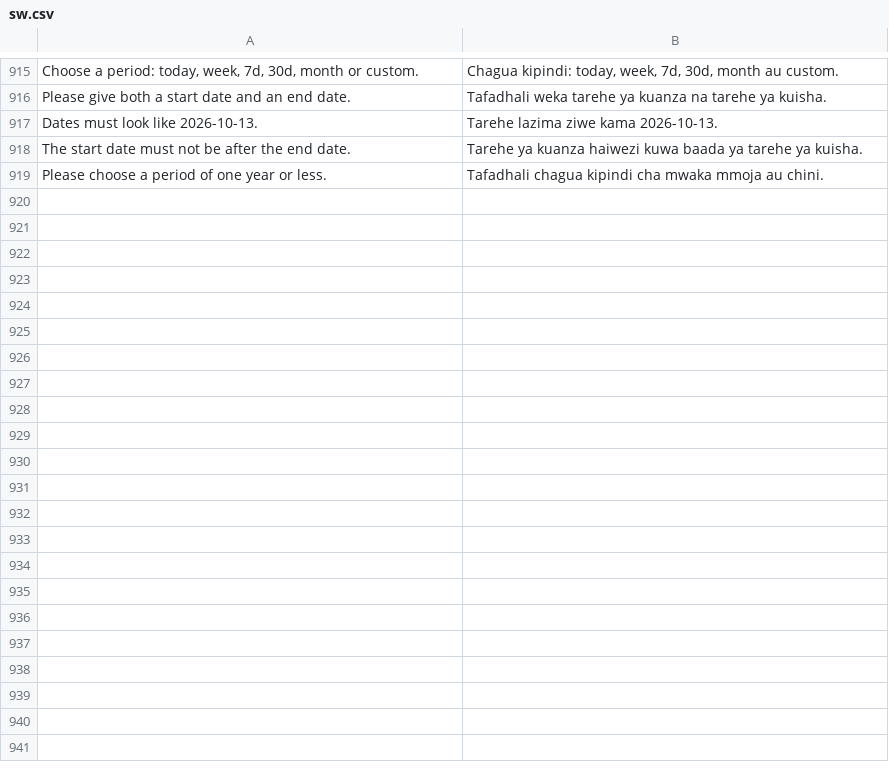
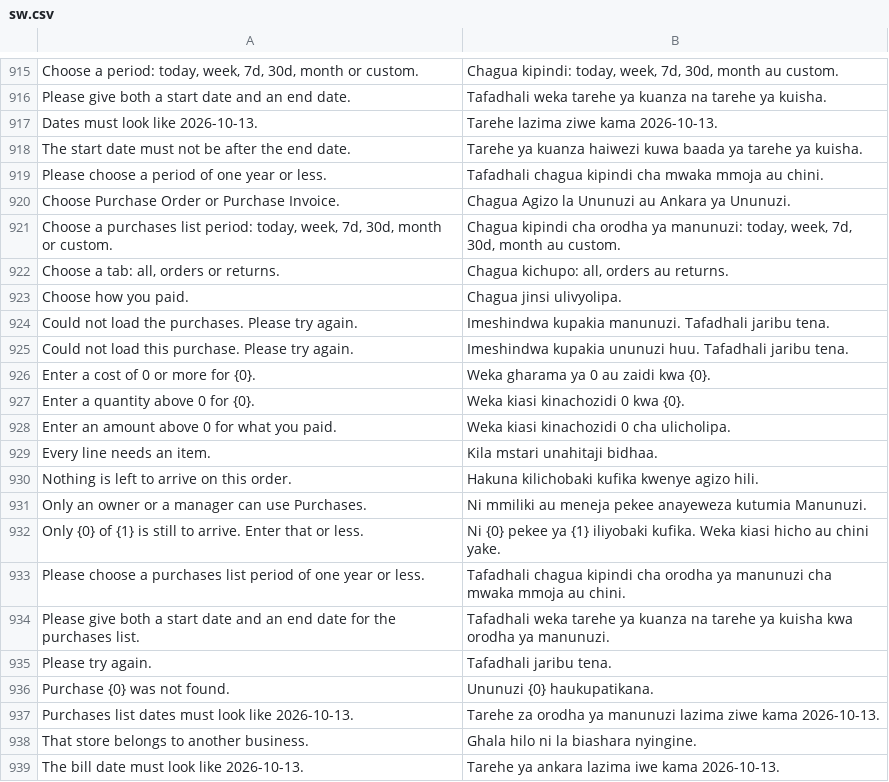
Before and after one commit to MurzakTech/Murzak-PoS-Backend, a CSV file: murzak_pos/translations/sw.csv, drawn as a sheet; only a part is shown, gaps mark what is left out; the diff covers the shown part only; the diff names each change by its address in the sheet, - before the commit and + after, or states it on an @@ line.

```diff
--- a/murzak_pos/translations/sw.csv
+++ b/murzak_pos/translations/sw.csv
+row 920: Choose Purchase Order or Purchase Invoice. | Chagua Agizo la Ununuzi au Ankara ya Ununuzi.
+row 921: Choose a purchases list period: today, week, 7d, 30d, month or custom. | Chagua kipindi cha orodha ya manunuzi: today, week, 7d, 30d, month au custom.
+row 922: Choose a tab: all, orders or returns. | Chagua kichupo: all, orders au returns.
+row 923: Choose how you paid. | Chagua jinsi ulivyolipa.
+row 924: Could not load the purchases. Please try again. | Imeshindwa kupakia manunuzi. Tafadhali jaribu tena.
+row 925: Could not load this purchase. Please try again. | Imeshindwa kupakia ununuzi huu. Tafadhali jaribu tena.
+row 926: Enter a cost of 0 or more for {0}. | Weka gharama ya 0 au zaidi kwa {0}.
+row 927: Enter a quantity above 0 for {0}. | Weka kiasi kinachozidi 0 kwa {0}.
+row 928: Enter an amount above 0 for what you paid. | Weka kiasi kinachozidi 0 cha ulicholipa.
+row 929: Every line needs an item. | Kila mstari unahitaji bidhaa.
+row 930: Nothing is left to arrive on this order. | Hakuna kilichobaki kufika kwenye agizo hili.
+row 931: Only an owner or a manager can use Purchases. | Ni mmiliki au meneja pekee anayeweza kutumia Manunuzi.
+row 932: Only {0} of {1} is still to arrive. Enter that or less. | Ni {0} pekee ya {1} iliyobaki kufika. Weka kiasi hicho au chini yake.
+row 933: Please choose a purchases list period of one year or less. | Tafadhali chagua kipindi cha orodha ya manunuzi cha mwaka mmoja au chini.
+row 934: Please give both a start date and an end date for the purchases list. | Tafadhali weka tarehe ya kuanza na tarehe ya kuisha kwa orodha ya manunuzi.
+row 935: Please try again. | Tafadhali jaribu tena.
+row 936: Purchase {0} was not found. | Ununuzi {0} haukupatikana.
+row 937: Purchases list dates must look like 2026-10-13. | Tarehe za orodha ya manunuzi lazima ziwe kama 2026-10-13.
+row 938: That store belongs to another business. | Ghala hilo ni la biashara nyingine.
+row 939: The bill date must look like 2026-10-13. | Tarehe ya ankara lazima iwe kama 2026-10-13.
```
Also changed, not shown: 15 added rows elsewhere in this file, 6 other files.
